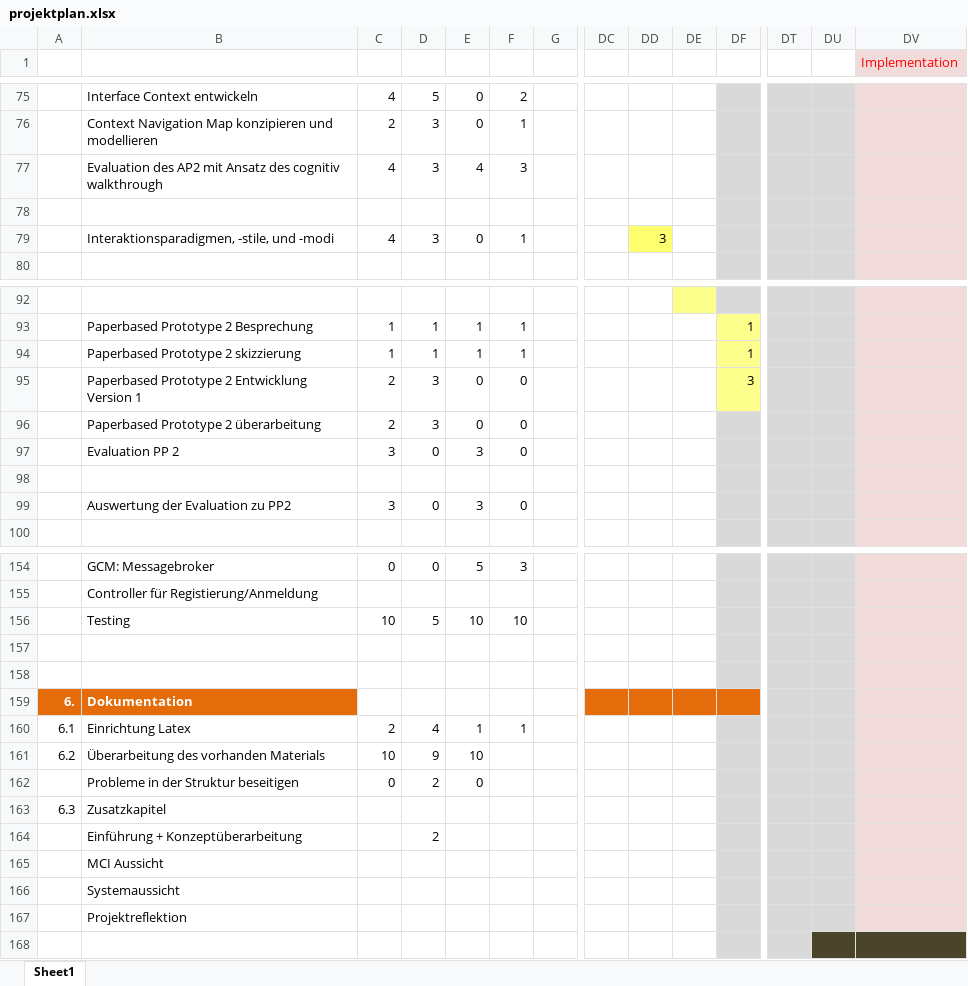
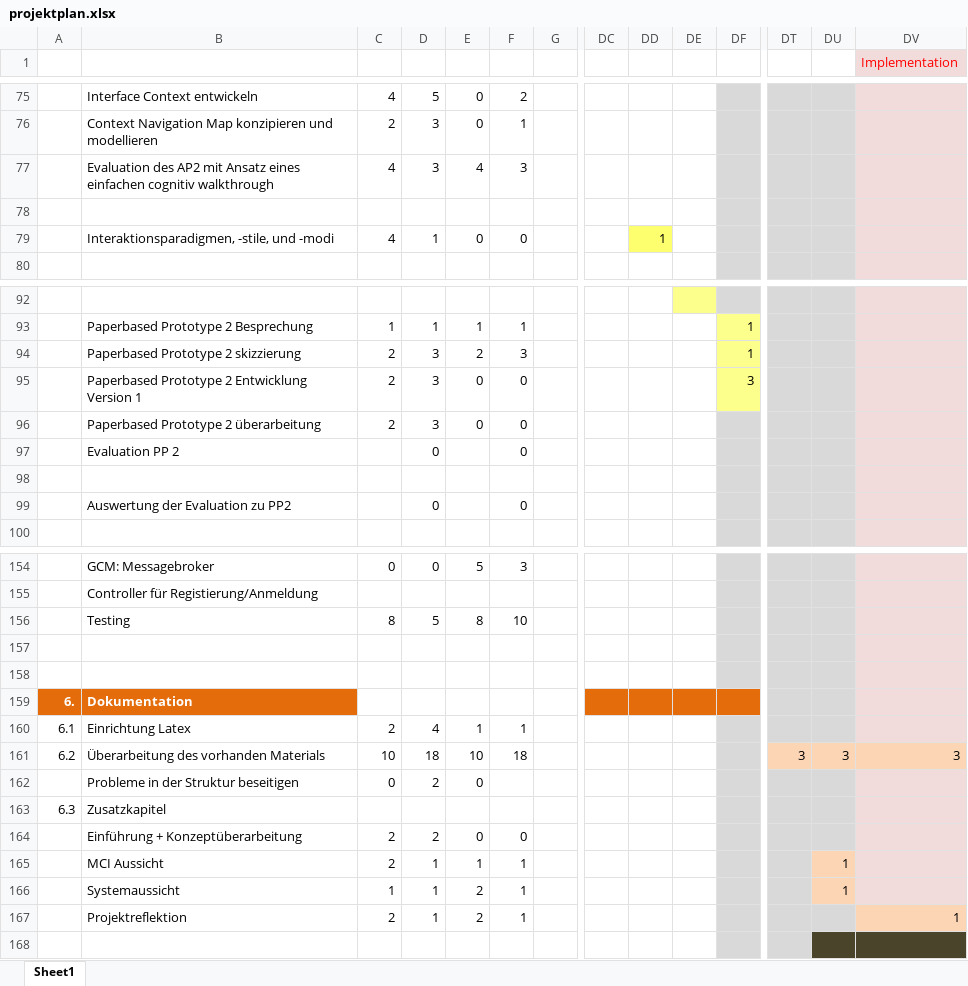
Before and after one commit to ocean90/Find-your-Camp, an Excel workbook: konzept/projektplan.xlsx, sheet Sheet1, drawn as a sheet; only a part is shown, gaps mark what is left out; values as stored, in another font and other column widths than the file's, no borders; removed rows and columns are numbered as before the commit, all else as after; rows hold the shown columns only; the diff covers the shown part only; the diff names each change by its address in the sheet, - before the commit and + after, or states it on an @@ line.

Commit message:
projektplan

```diff
--- a/konzept/projektplan.xlsx (sheet Sheet1)
+++ b/konzept/projektplan.xlsx (sheet Sheet1)
-B77: …mit Ansatz des cognitiv walkthrough
+B77: …mit Ansatz eines einfachen cognitiv walkthrough
-D79: 3
+D79: 1
-F79: 1
+F79: 0
-DD79: 3
+DD79: 1
-row 94:  | Paperbased Prototype 2 skizzierung | 1 | 1 | 1 | 1 |  |  |  |  | 1
+row 94:  | Paperbased Prototype 2 skizzierung | 2 | 3 | 2 | 3 |  |  |  |  | 1
-C97: 3
+C97: (empty)
-E97: 3
+E97: (empty)
-C99: 3
+C99: (empty)
-E99: 3
+E99: (empty)
-C156: 10
+C156: 8
-E156: 10
+E156: 8
-D161: 9
+D161: 18
-F161: (empty)
+F161: 18
-DT161: (empty)
+DT161: 3
-DT161:DU161 fill: #D9D9D9
+DT161:DU161 fill: #FCD5B5
-DU161: (empty)
+DU161: 3
-DV161 (Implementation): (empty)
+DV161 (Implementation): 3
-DV161 fill: #F2DCDB
+DV161 fill: #FCD5B5
-C164: (empty)
+C164: 2
-E164: (empty)
+E164: 0
-F164: (empty)
+F164: 0
-row 165:  | MCI Aussicht
-row 166:  | Systemaussicht
-row 167:  | Projektreflektion
+row 165:  | MCI Aussicht | 2 | 1 | 1 | 1 |  |  |  |  |  |  | 1
+row 166:  | Systemaussicht | 1 | 1 | 2 | 1 |  |  |  |  |  |  | 1
+row 167:  | Projektreflektion | 2 | 1 | 2 | 1 |  |  |  |  |  |  |  | 1
```
Also changed, not shown: 3 added rows, 3 removed rows, 18 edited cells and cell formats elsewhere in this sheet.
